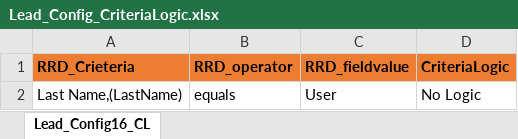
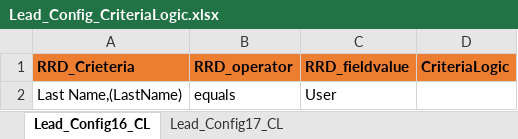
Before and after one commit to ravisingh001/RRD_Opportunity, an Excel workbook: rrd/AppData/Lead_Config_CriteriaLogic.xlsx, sheet Lead_Config16_CL, drawn as a sheet; values as stored, in another font and other column widths than the file's, no borders; the diff names each change by its address in the sheet, - before the commit and + after, or states it on an @@ line.

```diff
--- a/rrd/AppData/Lead_Config_CriteriaLogic.xlsx (sheet Lead_Config16_CL)
+++ b/rrd/AppData/Lead_Config_CriteriaLogic.xlsx (sheet Lead_Config16_CL)
+sheet tab: Lead_Config17_CL
-D2 (CriteriaLogic): No Logic
+D2 (CriteriaLogic): (empty)
```
Also changed, not shown: rrd/AppData/Lead_ConfigData.xlsx, 18 other files.
